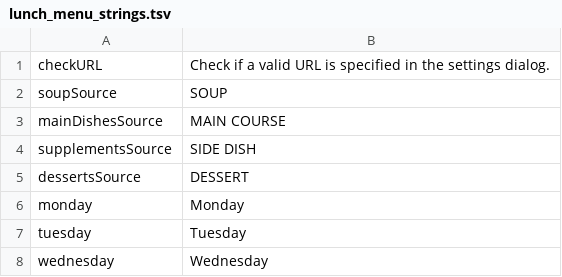
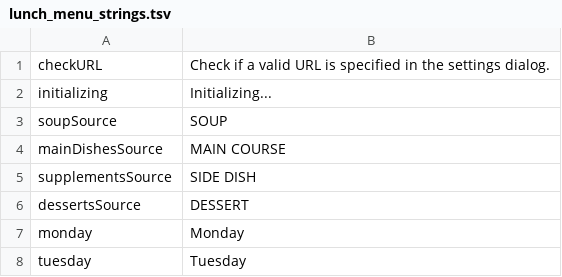
Before and after one commit to entropia1/eurest-lunch-menu, a TSV file: eurest_lunch_menu/lunch_menu_strings.tsv, drawn as a sheet; only a part is shown; the shorter side is filled out with more unchanged rows.

Commit message:
asynchronous lunch menu loading

```diff
--- a/eurest_lunch_menu/lunch_menu_strings.tsv
+++ b/eurest_lunch_menu/lunch_menu_strings.tsv
@@ -1,2 +1,3 @@
 checkURL	Check if a valid URL is specified in the settings dialog.
+initializing	Initializing...
 soupSource	SOUP
```
Also changed, not shown: eurest_lunch_menu/lunch_menu_strings_de_DE.tsv, 2 other files.
